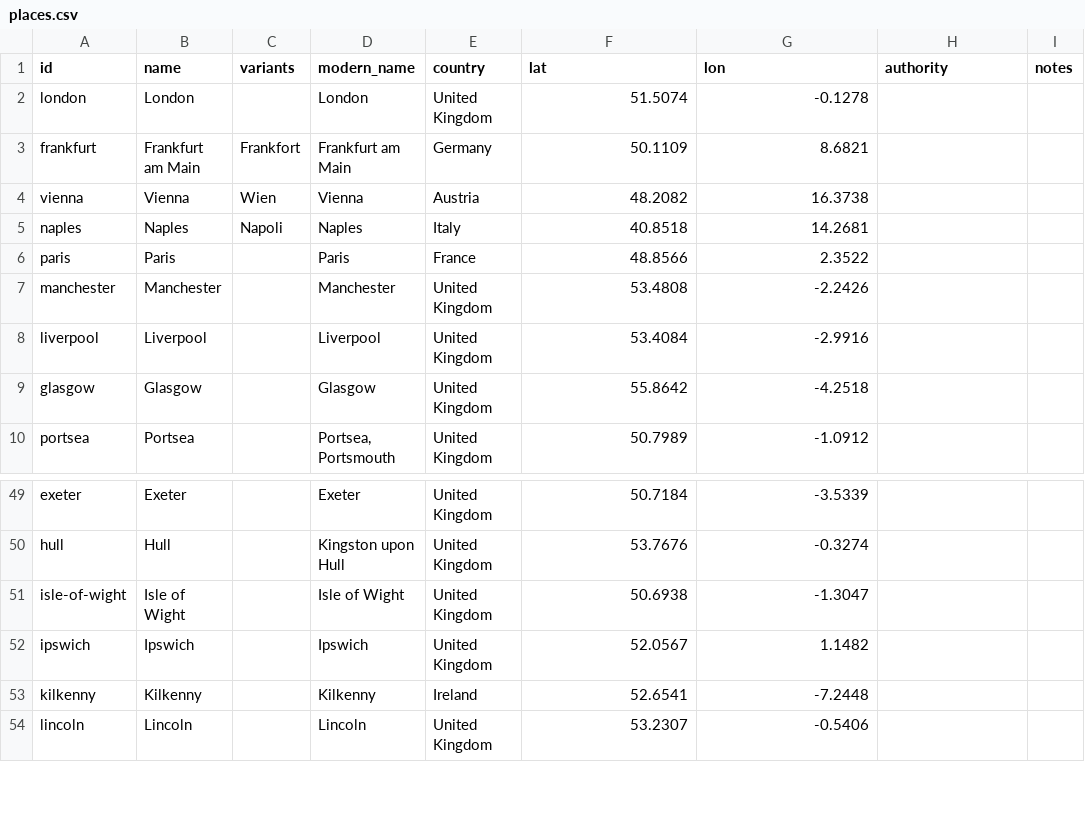
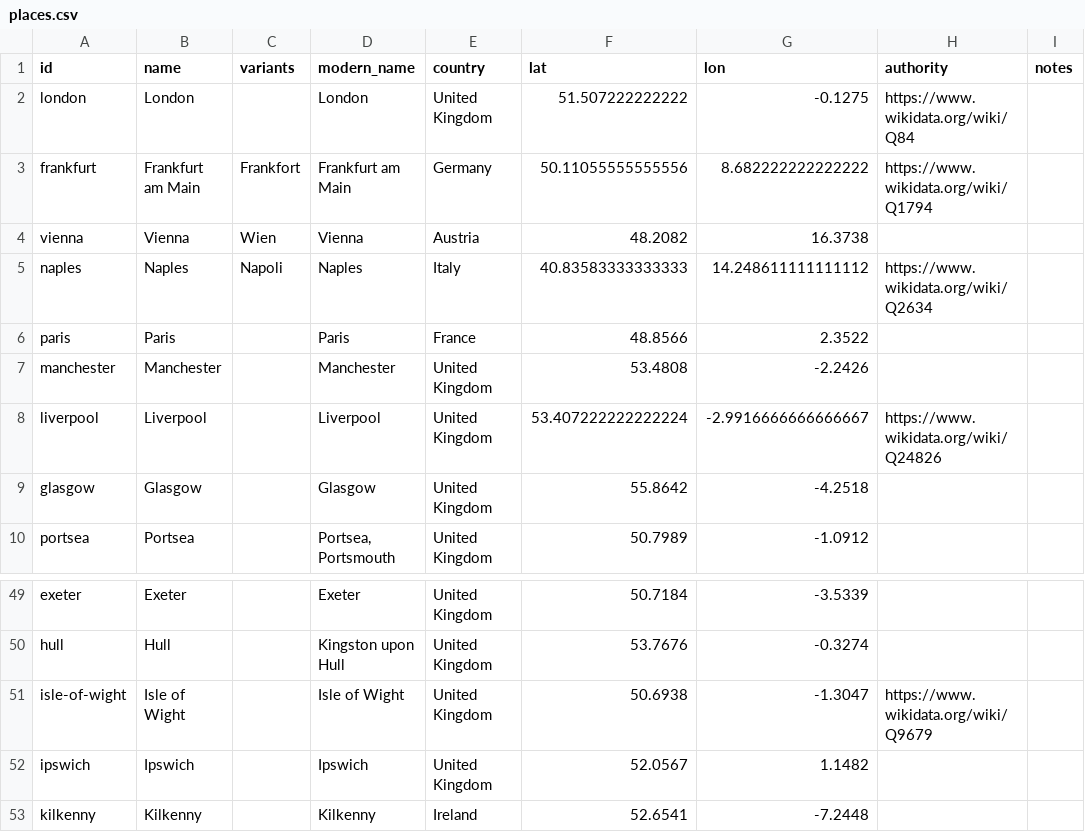
Before and after one commit to judaicadh/listsexplorer, a CSV file: data/places.csv, drawn as a sheet; only a part is shown, gaps mark what is left out; the shorter side is filled out with more unchanged rows.

Commit message:
Edit catalogue from Lists Explorer editor [7348ebce-b130-4bbe-9bf3-a031fbffbfb0]

```diff
--- a/data/places.csv
+++ b/data/places.csv
@@ -1,9 +1,9 @@
 id,name,variants,modern_name,country,lat,lon,authority,notes
-london,London,,London,United Kingdom,51.5074,-0.1278,,
-frankfurt,Frankfurt am Main,Frankfort,Frankfurt am Main,Germany,50.1109,8.6821,,
+london,London,,London,United Kingdom,51.507222222222,-0.1275,https://www.wikidata.org/wiki/Q84,
+frankfurt,Frankfurt am Main,Frankfort,Frankfurt am Main,Germany,50.11055555555556,8.682222222222222,https://www.wikidata.org/wiki/Q1794,
 vienna,Vienna,Wien,Vienna,Austria,48.2082,16.3738,,
-naples,Naples,Napoli,Naples,Italy,40.8518,14.2681,,
+naples,Naples,Napoli,Naples,Italy,40.83583333333333,14.248611111111112,https://www.wikidata.org/wiki/Q2634,
 paris,Paris,,Paris,France,48.8566,2.3522,,
 manchester,Manchester,,Manchester,United Kingdom,53.4808,-2.2426,,
-liverpool,Liverpool,,Liverpool,United Kingdom,53.4084,-2.9916,,
+liverpool,Liverpool,,Liverpool,United Kingdom,53.407222222222224,-2.9916666666666667,https://www.wikidata.org/wiki/Q24826,
 glasgow,Glasgow,,Glasgow,United Kingdom,55.8642,-4.2518,,
@@ -50,3 +50,3 @@ exeter,Exeter,,Exeter,United Kingdom,50.7184,-3.5339,,
 hull,Hull,,Kingston upon Hull,United Kingdom,53.7676,-0.3274,,
-isle-of-wight,Isle of Wight,,Isle of Wight,United Kingdom,50.6938,-1.3047,,
+isle-of-wight,Isle of Wight,,Isle of Wight,United Kingdom,50.6938,-1.3047,https://www.wikidata.org/wiki/Q9679,
 ipswich,Ipswich,,Ipswich,United Kingdom,52.0567,1.1482,,
```
